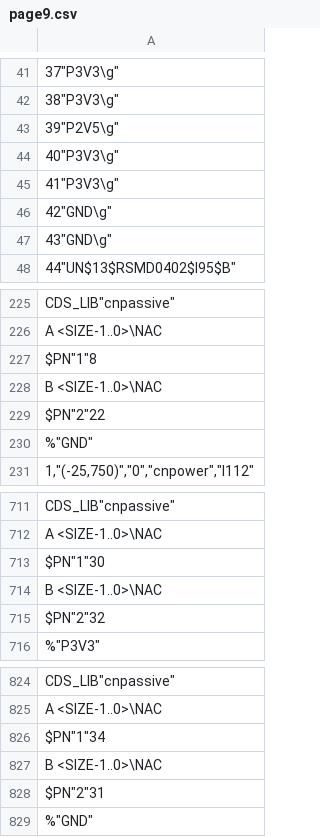
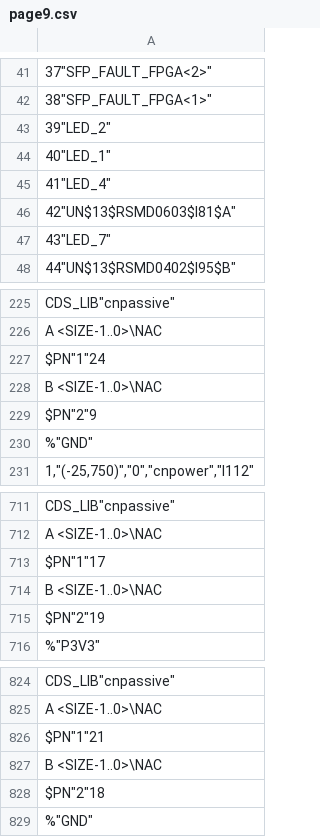
Before and after one commit to uob-hep-cad/uob-hep-pc065, a CSV file: design_files/worklib/pc065d_fibv2b_toplevel/sch_1/page9.csv, drawn as a sheet; only a part is shown, gaps mark what is left out; removed rows and columns are numbered as before the commit, all else as after; the diff covers the shown part only; the diff names each change by its address in the sheet, - before the commit and + after, or states it on an @@ line.

```diff
--- a/design_files/worklib/pc065d_fibv2b_toplevel/sch_1/page9.csv
+++ b/design_files/worklib/pc065d_fibv2b_toplevel/sch_1/page9.csv
-A41: 37"P3V3\g"
+A41: 37"SFP_FAULT_FPGA<2>"
-A42: 38"P3V3\g"
+A42: 38"SFP_FAULT_FPGA<1>"
-A43: 39"P2V5\g"
+A43: 39"LED_2"
-A44: 40"P3V3\g"
+A44: 40"LED_1"
-A45: 41"P3V3\g"
+A45: 41"LED_4"
-A46: 42"GND\g"
+A46: 42"UN$13$RSMD0603$I81$A"
-A47: 43"GND\g"
+A47: 43"LED_7"
-row 227: $PN"1"8
+row 1845: $PN"1"8
+row 227: $PN"1"24
-A229: $PN"2"22
+A229: $PN"2"9
-A713: $PN"1"30
+A713: $PN"1"17
-row 715: $PN"2"32
+row 715: $PN"2"19
-row 826: $PN"1"34
-row 1845: $PN"1"21
+row 826: $PN"1"21
-A828: $PN"2"31
+A828: $PN"2"18
```
Also changed, not shown: 6 added rows, 6 removed rows, 2 moved rows and 103 edited cells elsewhere in this file, design_files/worklib/pc065d_fibv2b_toplevel/sch_1/page2.csv, design_files/worklib/pc065d_fibv2b_toplevel/sch_1/page3.csv, 54 other files.
